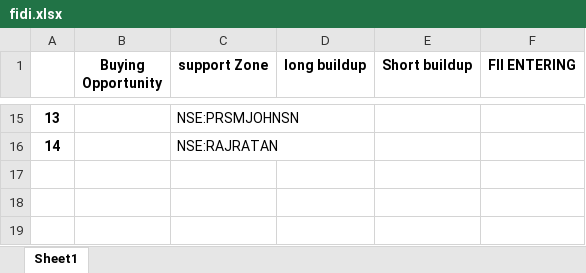
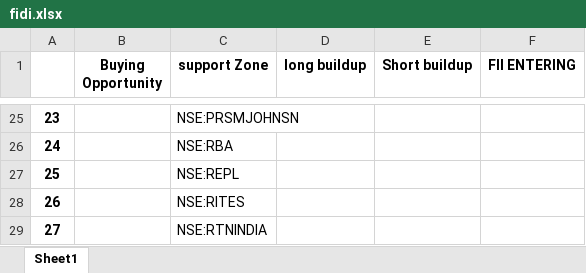
Before and after one commit to amirathor/Story, an Excel workbook: fidi.xlsx, sheet Sheet1, drawn as a sheet; only a part is shown, gaps mark what is left out; values as stored, in another font and other column widths than the file's, no borders; addresses are those after the commit; the diff covers the shown part only; the diff names each change by its address in the sheet, - before the commit and + after, or states it on an @@ line.

```diff
--- a/fidi.xlsx (sheet Sheet1)
+++ b/fidi.xlsx (sheet Sheet1)
@@ column A renumbered between rows 3 and 26 @@
-C26 (support Zone): NSE:RAJRATAN
+C26 (support Zone): NSE:RBA
+row 27: 25 |  | NSE:REPL
+row 28: 26 |  | NSE:RITES
+row 29: 27 |  | NSE:RTNINDIA
```
Also changed, not shown: 18 added rows, 8 removed rows and 5 edited cells elsewhere in this sheet, fii dii.xlsx, 2 other files.
